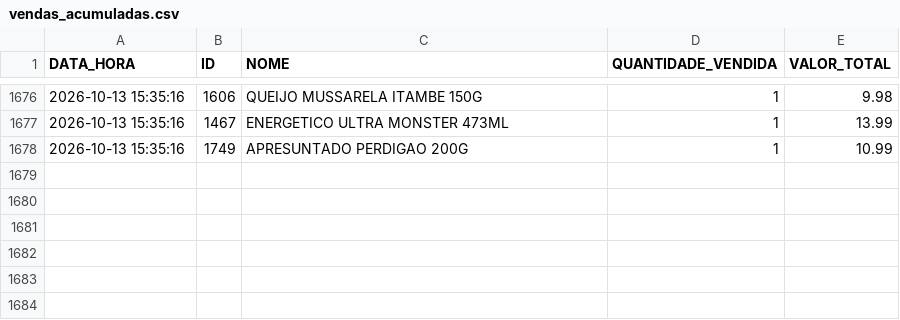
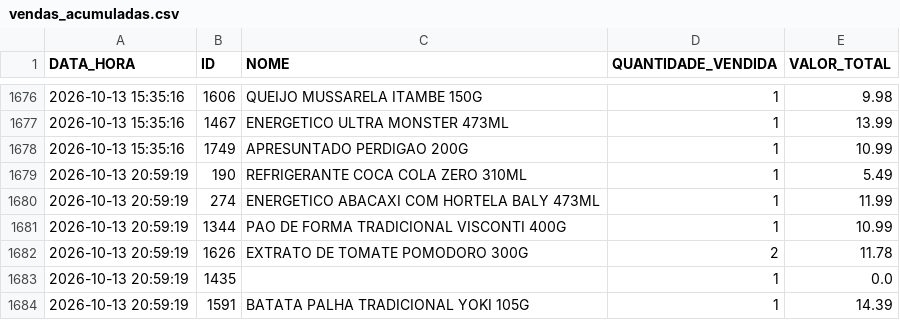
Before and after one commit to HugoSMonteiro/PesquisaMercado, a CSV file: vendas_acumuladas.csv, drawn as a sheet; only a part is shown, gaps mark what is left out; the diff names each change by its address in the sheet, - before the commit and + after, or states it on an @@ line.

```diff
--- a/vendas_acumuladas.csv
+++ b/vendas_acumuladas.csv
+row 1679: 2026-10-13 20:59:19 | 190 | REFRIGERANTE COCA COLA ZERO 310ML | 1 | 5.49
+row 1680: 2026-10-13 20:59:19 | 274 | ENERGETICO ABACAXI COM HORTELA BALY 473ML | 1 | 11.99
+row 1681: 2026-10-13 20:59:19 | 1344 | PAO DE FORMA TRADICIONAL VISCONTI 400G | 1 | 10.99
+row 1682: 2026-10-13 20:59:19 | 1626 | EXTRATO DE TOMATE POMODORO 300G | 2 | 11.78
+row 1683: 2026-10-13 20:59:19 | 1435 |  | 1 | 0.0
+row 1684: 2026-10-13 20:59:19 | 1591 | BATATA PALHA TRADICIONAL YOKI 105G | 1 | 14.39
```
Also changed, not shown: catalogo_geral.csv, catalogo_por_categoria.csv, 3 other files.
